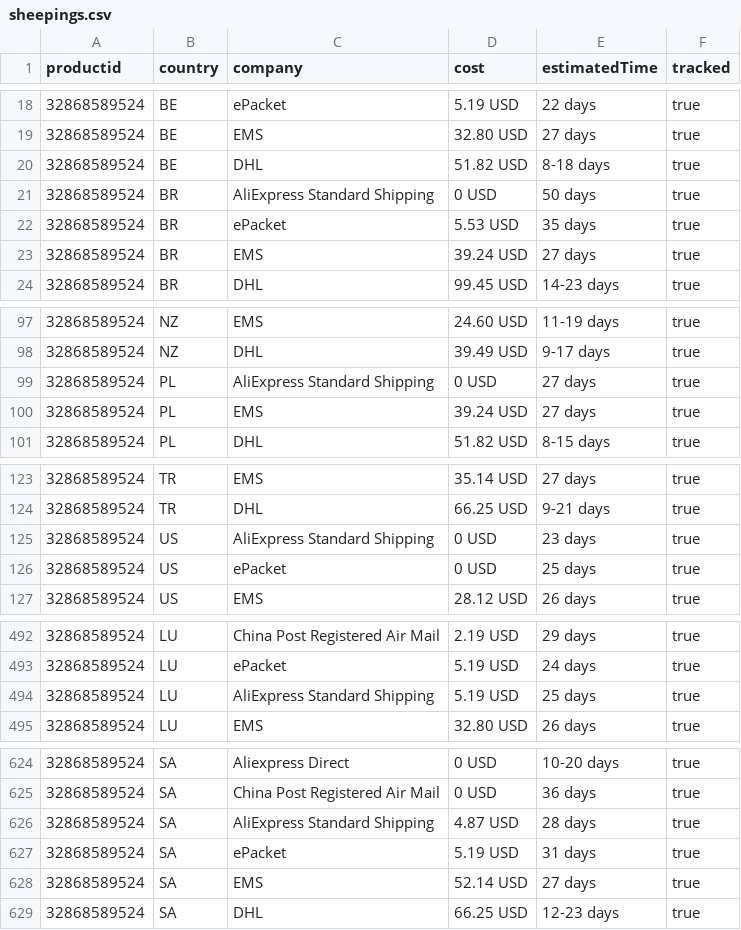
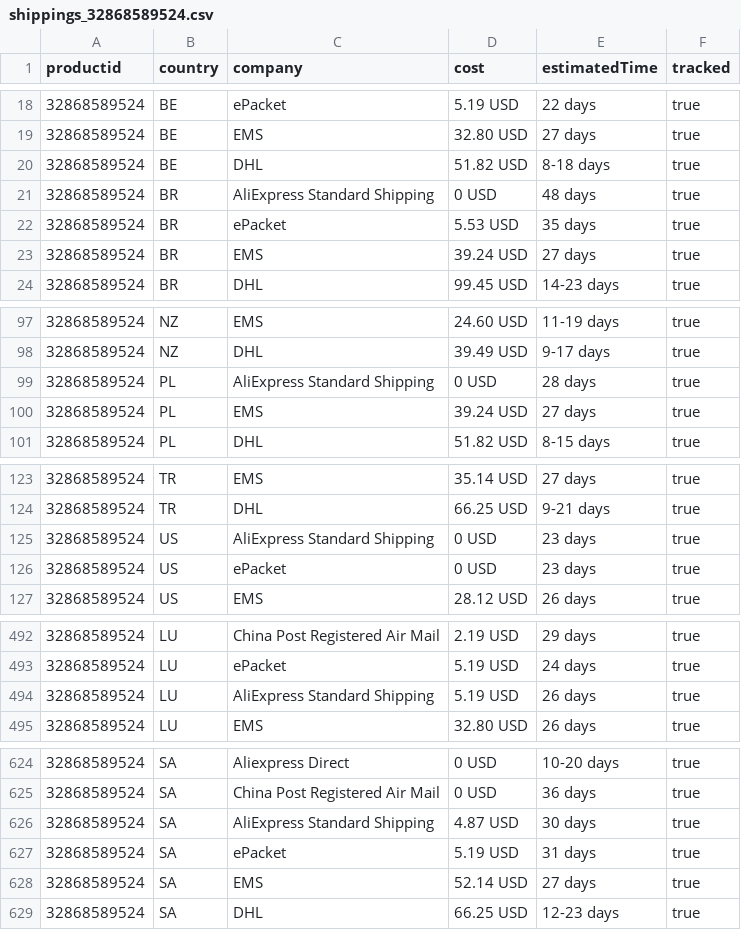
Before and after one commit to vardanaloyan/product_aliexpress_scrapper, a CSV file: shippings_32868589524.csv (was sheepings.csv), drawn as a sheet; only a part is shown, gaps mark what is left out.

```diff
--- a/sheepings.csv
+++ b/shippings_32868589524.csv
@@ -20,3 +20,3 @@ productid,country,company,cost,estimatedTime,tracked
 32868589524,BE,DHL,51.82 USD,8-18 days,true
-32868589524,BR,AliExpress Standard Shipping,0 USD,50 days,true
+32868589524,BR,AliExpress Standard Shipping,0 USD,48 days,true
 32868589524,BR,ePacket,5.53 USD,35 days,true
@@ -98,3 +98,3 @@ productid,country,company,cost,estimatedTime,tracked
 32868589524,NZ,DHL,39.49 USD,9-17 days,true
-32868589524,PL,AliExpress Standard Shipping,0 USD,27 days,true
+32868589524,PL,AliExpress Standard Shipping,0 USD,28 days,true
 32868589524,PL,EMS,39.24 USD,27 days,true
@@ -125,3 +125,3 @@ productid,country,company,cost,estimatedTime,tracked
 32868589524,US,AliExpress Standard Shipping,0 USD,23 days,true
-32868589524,US,ePacket,0 USD,25 days,true
+32868589524,US,ePacket,0 USD,23 days,true
 32868589524,US,EMS,28.12 USD,26 days,true
@@ -493,3 +493,3 @@ productid,country,company,cost,estimatedTime,tracked
 32868589524,LU,ePacket,5.19 USD,24 days,true
-32868589524,LU,AliExpress Standard Shipping,5.19 USD,25 days,true
+32868589524,LU,AliExpress Standard Shipping,5.19 USD,26 days,true
 32868589524,LU,EMS,32.80 USD,26 days,true
@@ -625,3 +625,3 @@ productid,country,company,cost,estimatedTime,tracked
 32868589524,SA,China Post Registered Air Mail,0 USD,36 days,true
-32868589524,SA,AliExpress Standard Shipping,4.87 USD,28 days,true
+32868589524,SA,AliExpress Standard Shipping,4.87 USD,30 days,true
 32868589524,SA,ePacket,5.19 USD,31 days,true
```
Also changed, not shown: 14 other files.
